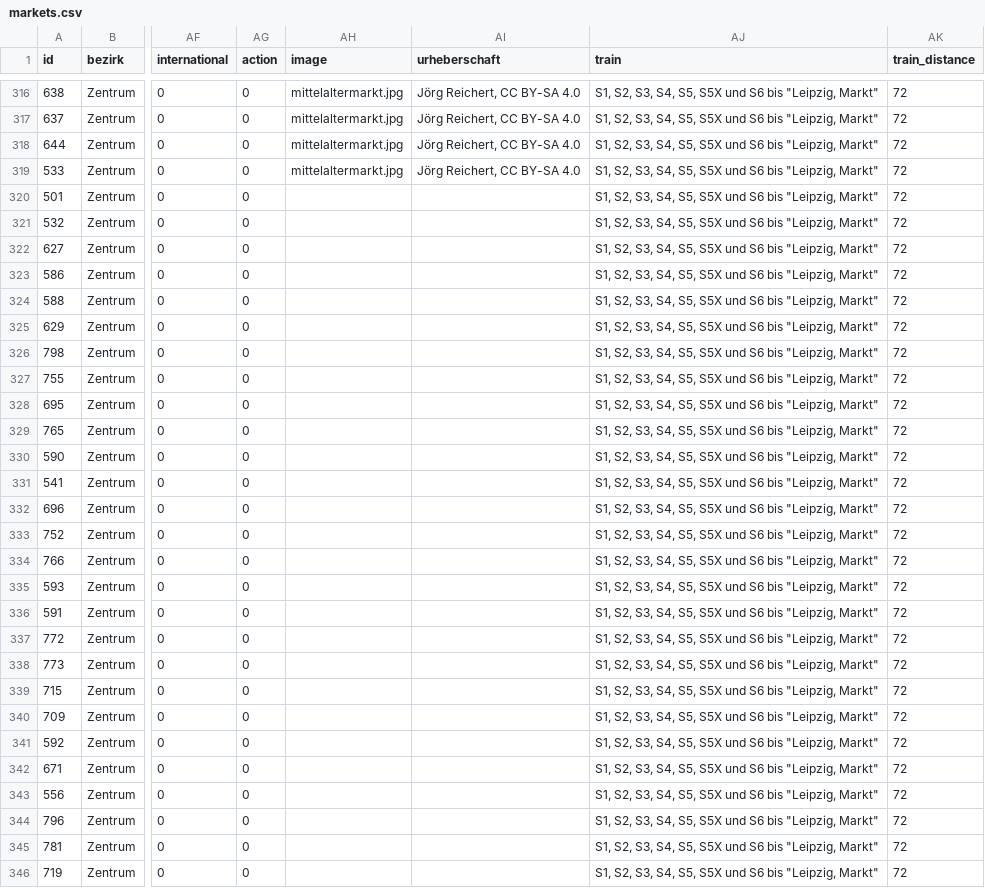
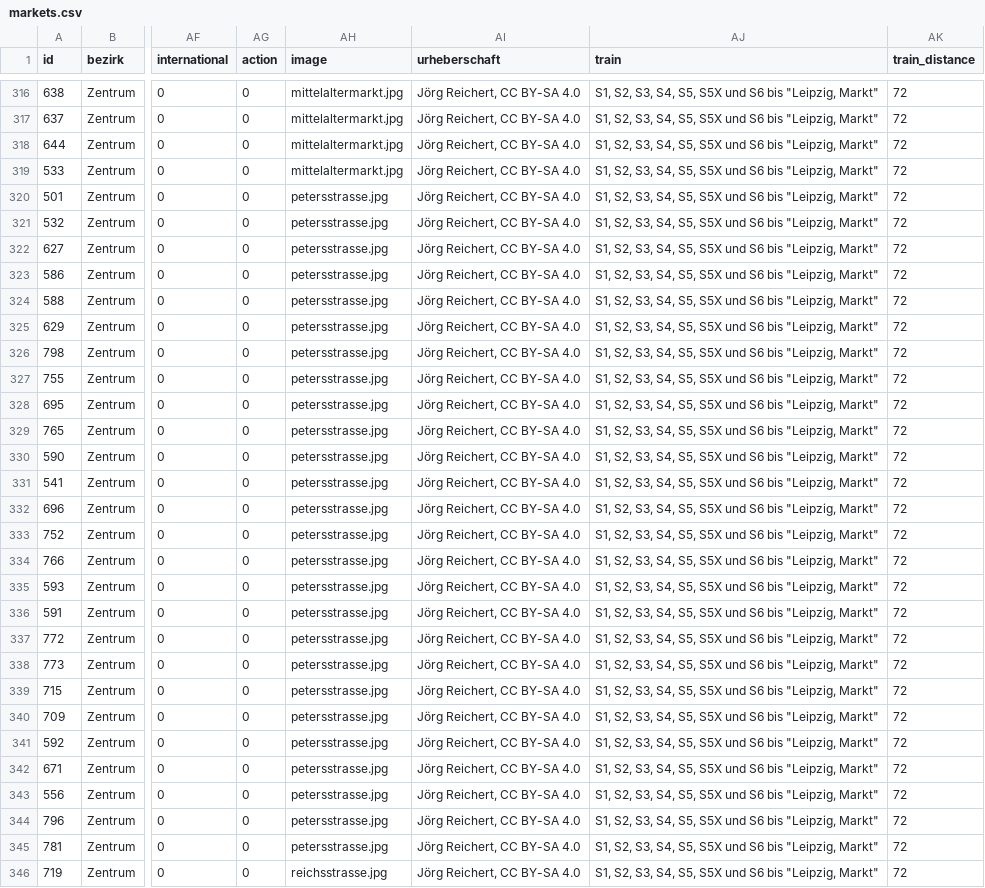
Before and after one commit to CodeforLeipzig/weihnachtsmarktkarte, a CSV file: public/markets.csv, drawn as a sheet; only a part is shown, gaps mark what is left out; the diff covers the shown part only; the diff names each change by its address in the sheet, - before the commit and + after, or states it on an @@ line.

```diff
--- a/public/markets.csv
+++ b/public/markets.csv
-AH320:AH345 (image): (empty)
+AH320:AH345 (image): petersstrasse.jpg
-AI320:AI346 (urheberschaft): (empty)
+AI320:AI346 (urheberschaft): Jörg Reichert, CC BY-SA 4.0
-AH346 (image): (empty)
+AH346 (image): reichsstrasse.jpg
```
Also changed, not shown: 86 edited cells elsewhere in this file, scraper/markets.csv, scraper/markets_inner.csv, 11 other files.
